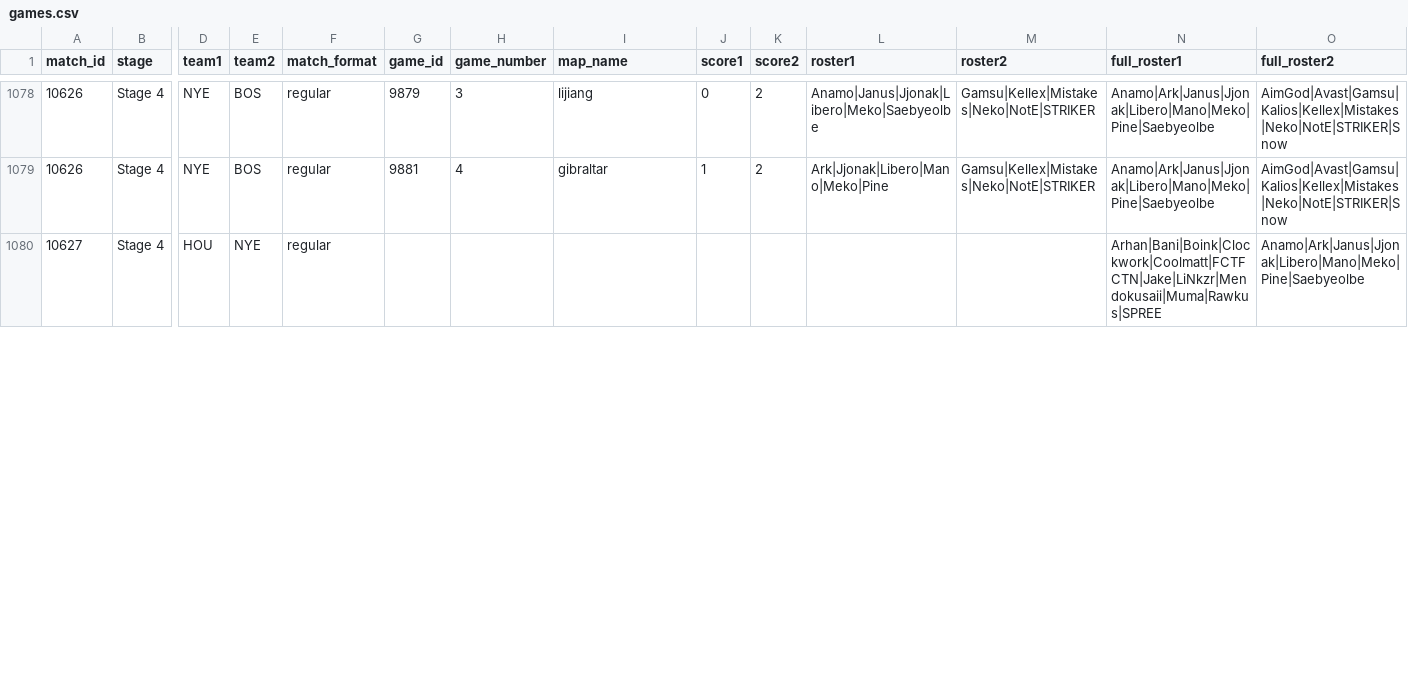
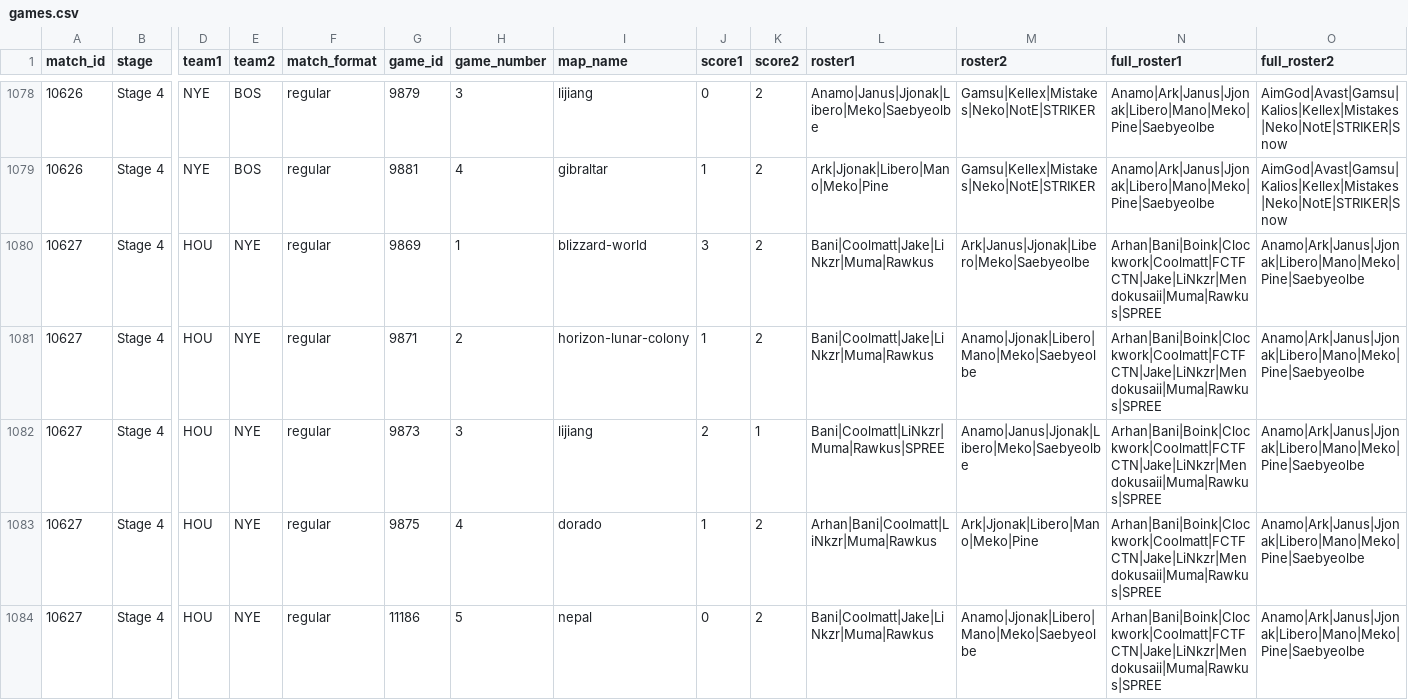
Before and after one commit to ClumsyLee/owl-sr, a CSV file: games.csv, drawn as a sheet; only a part is shown, gaps mark what is left out; rows hold the shown columns only; the diff covers the shown part only; the diff names each change by its address in the sheet, - before the commit and + after, or states it on an @@ line.

Commit message:
Update data.

```diff
--- a/games.csv
+++ b/games.csv
-G1080 (game_id): (empty)
+G1080 (game_id): 9869
-H1080 (game_number): (empty)
+H1080 (game_number): 1
-I1080 (map_name): (empty)
+I1080 (map_name): blizzard-world
-J1080 (score1): (empty)
+J1080 (score1): 3
-K1080 (score2): (empty)
+K1080 (score2): 2
-L1080 (roster1): (empty)
+L1080 (roster1): Bani|Coolmatt|Jake|LiNkzr|Muma|Rawkus
-M1080 (roster2): (empty)
+M1080 (roster2): Ark|Janus|Jjonak|Libero|Meko|Saebyeolbe
+row 1081: 10627 | Stage 4 | HOU | NYE | regular | 9871 | 2 | horizon-lunar-colony | 1 | 2 | Bani|Coolmatt|Jake|LiNkzr|Muma|Rawkus | Anamo|Jjonak|Libero|Mano|Meko|Saebyeolbe | Arhan|Bani|Boink|Clockwork|Coolmatt|FCTFCTN|Jake|LiNkzr|Mendokusaii|Muma|Rawkus|SPREE | Anamo|Ark|Janus|Jjonak|Libero|Mano|Meko|Pine|Saebyeolbe
+row 1082: 10627 | Stage 4 | HOU | NYE | regular | 9873 | 3 | lijiang | 2 | 1 | Bani|Coolmatt|LiNkzr|Muma|Rawkus|SPREE | Anamo|Janus|Jjonak|Libero|Meko|Saebyeolbe | Arhan|Bani|Boink|Clockwork|Coolmatt|FCTFCTN|Jake|LiNkzr|Mendokusaii|Muma|Rawkus|SPREE | Anamo|Ark|Janus|Jjonak|Libero|Mano|Meko|Pine|Saebyeolbe
+row 1083: 10627 | Stage 4 | HOU | NYE | regular | 9875 | 4 | dorado | 1 | 2 | Arhan|Bani|Coolmatt|LiNkzr|Muma|Rawkus | Ark|Jjonak|Libero|Mano|Meko|Pine | Arhan|Bani|Boink|Clockwork|Coolmatt|FCTFCTN|Jake|LiNkzr|Mendokusaii|Muma|Rawkus|SPREE | Anamo|Ark|Janus|Jjonak|Libero|Mano|Meko|Pine|Saebyeolbe
+row 1084: 10627 | Stage 4 | HOU | NYE | regular | 11186 | 5 | nepal | 0 | 2 | Bani|Coolmatt|Jake|LiNkzr|Muma|Rawkus | Anamo|Jjonak|Libero|Mano|Meko|Saebyeolbe | Arhan|Bani|Boink|Clockwork|Coolmatt|FCTFCTN|Jake|LiNkzr|Mendokusaii|Muma|Rawkus|SPREE | Anamo|Ark|Janus|Jjonak|Libero|Mano|Meko|Pine|Saebyeolbe
```
Also changed, not shown: 3 added rows and 9 edited cells elsewhere in this file, ratings.csv, 14 other files.
